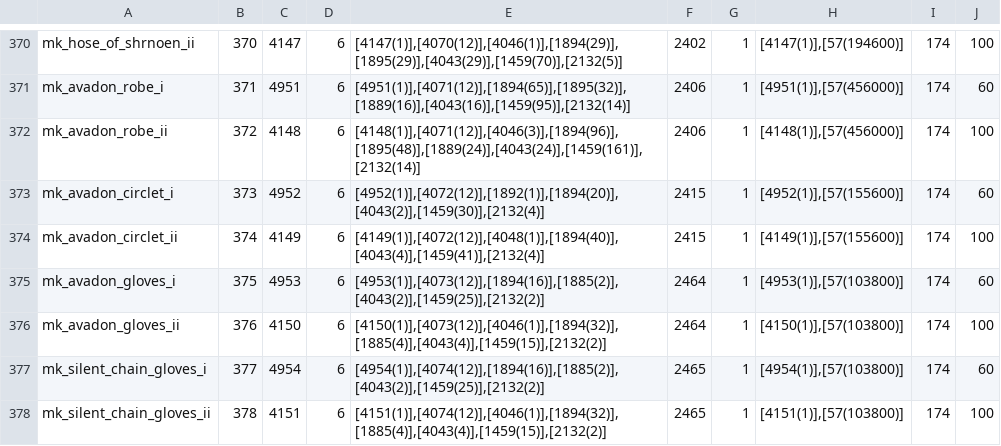
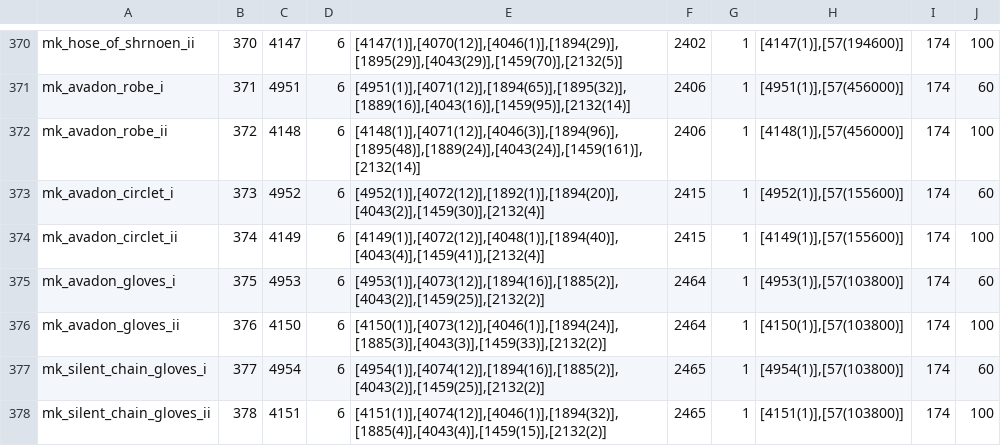
Before and after one commit to Battlecruiser/L2J_DataPack, a CSV file: datapack_development/data/recipes.csv, drawn as a sheet; only a part is shown, gaps mark what is left out.

Commit message:
Fix for Avadon gloves 100% recipe

```diff
--- a/datapack_development/data/recipes.csv
+++ b/datapack_development/data/recipes.csv
@@ -375,3 +375,3 @@ mk_avadon_circlet_ii;374;4149;6;[4149(1)],[4072(12)],[4048(1)],[1894(40)],[4043(
 mk_avadon_gloves_i;375;4953;6;[4953(1)],[4073(12)],[1894(16)],[1885(2)],[4043(2)],[1459(25)],[2132(2)];2464;1;[4953(1)],[57(103800)];174;60;
-mk_avadon_gloves_ii;376;4150;6;[4150(1)],[4073(12)],[4046(1)],[1894(32)],[1885(4)],[4043(4)],[1459(15)],[2132(2)];2464;1;[4150(1)],[57(103800)];174;100;
+mk_avadon_gloves_ii;376;4150;6;[4150(1)],[4073(12)],[4046(1)],[1894(24)],[1885(3)],[4043(3)],[1459(33)],[2132(2)];2464;1;[4150(1)],[57(103800)];174;100;
 mk_silent_chain_gloves_i;377;4954;6;[4954(1)],[4074(12)],[1894(16)],[1885(2)],[4043(2)],[1459(25)],[2132(2)];2465;1;[4954(1)],[57(103800)];174;60;
```
